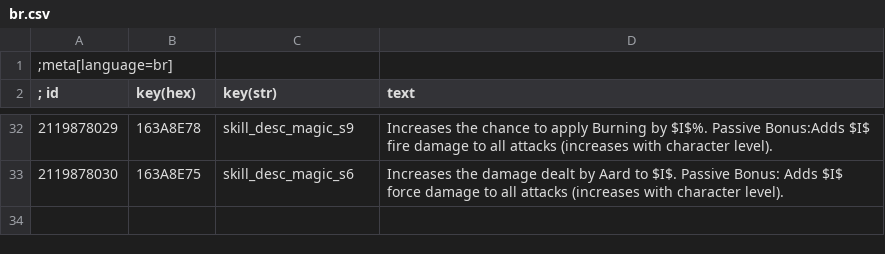
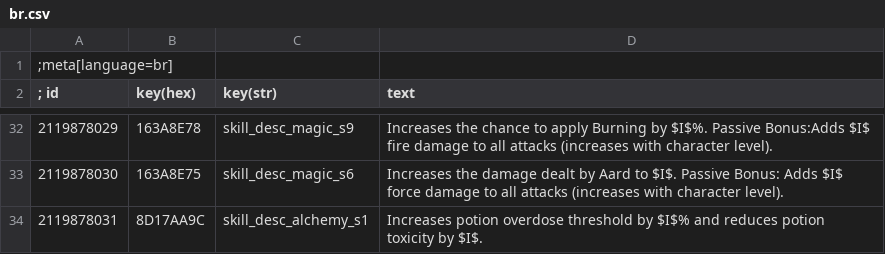
Before and after one commit to dragnilar/ModDragnilarEdit, a CSV file: DragnilarEdit/strings/CSV/br.csv, drawn as a sheet; only a part is shown, gaps mark what is left out.

```diff
--- a/DragnilarEdit/strings/CSV/br.csv
+++ b/DragnilarEdit/strings/CSV/br.csv
@@ -33 +33,2 @@
 2119878030|163A8E75|skill_desc_magic_s6|Increases the damage dealt by Aard to $I$. Passive Bonus: Adds $I$ force damage to all attacks (increases with character level).
+2119878031|8D17AA9C|skill_desc_alchemy_s1|Increases potion overdose threshold by $I$% and reduces potion toxicity by $I$.
```
Also changed, not shown: DragnilarEdit/strings/CSV/ar.csv, DragnilarEdit/strings/CSV/cz.csv, 31 other files.
